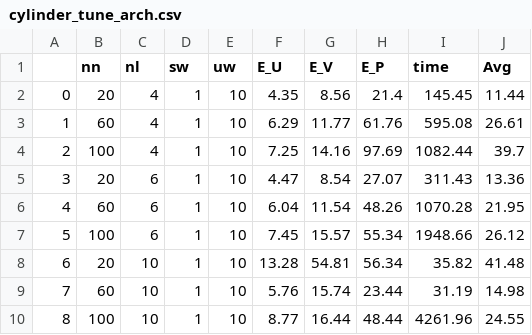
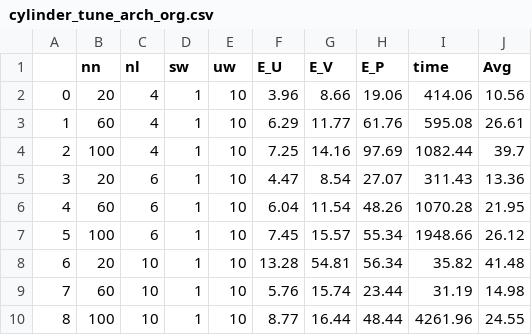
Before and after one commit to Fantasy98/Physics-informed-deep-learning-applications-to-experimental-fluid-mechanics, a CSV file: cylinder_wake/finetuning/cylinder_tune_arch_org.csv (was cylinder_wake/finetuning/cylinder_tune_arch.csv), drawn as a sheet.

```diff
--- a/cylinder_wake/finetuning/cylinder_tune_arch.csv
+++ b/cylinder_wake/finetuning/cylinder_tune_arch_org.csv
@@ -1,3 +1,3 @@
 ,nn,nl,sw,uw,E_U,E_V,E_P,time,Avg
-0,20,4,1,10,4.35,8.56,21.4,145.45,11.44
+0,20,4,1,10,3.96,8.66,19.06,414.06,10.56
 1,60,4,1,10,6.29,11.77,61.76,595.08,26.61
```
Also changed, not shown: 28 other files.
